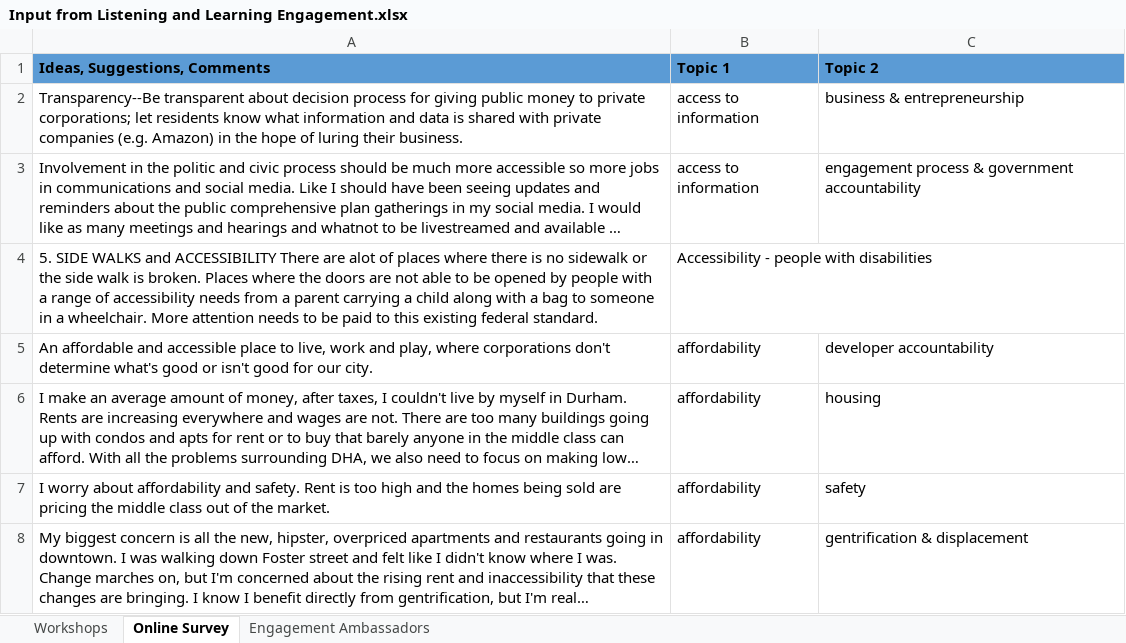
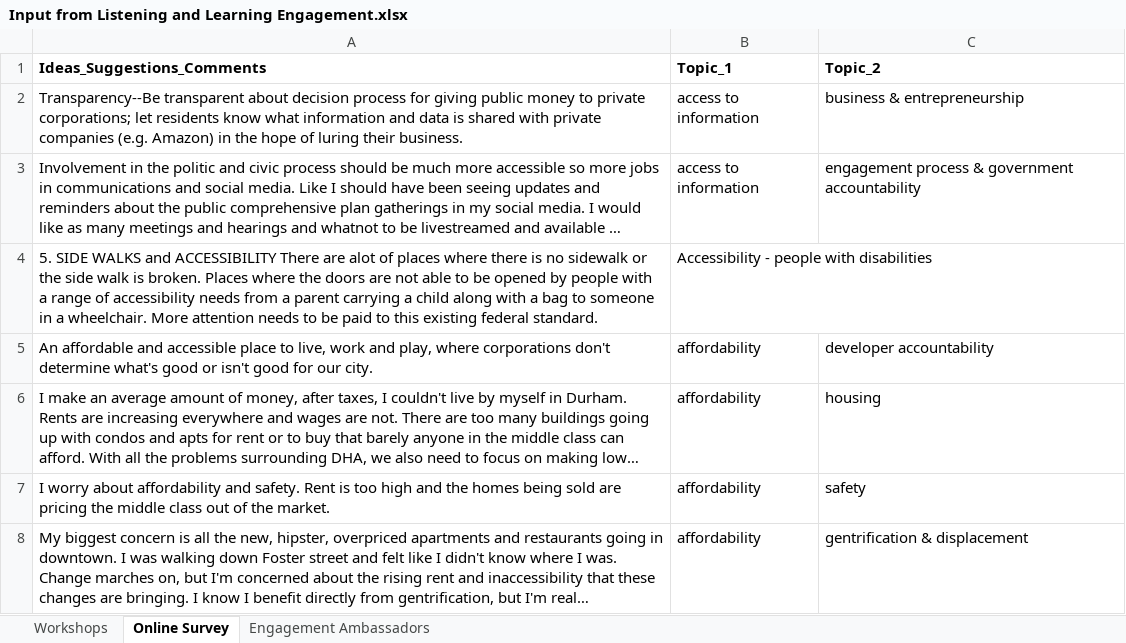
Before and after one commit to davidbradway/ENGAGEDurham, an Excel workbook: Input from Listening and Learning Engagement.xlsx, sheet Online Survey, drawn as a sheet; only a part is shown; long unchanged cells end in …; values as stored, in another font and other column widths than the file's, no borders; table styles not drawn; the diff names each change by its address in the sheet, - before the commit and + after, or states it on an @@ line.

```diff
--- a/Input from Listening and Learning Engagement.xlsx (sheet Online Survey)
+++ b/Input from Listening and Learning Engagement.xlsx (sheet Online Survey)
-A1: Ideas, Suggestions, Comments
+A1: Ideas_Suggestions_Comments
-A1:C1 fill: #5B9BD5
+A1:C1 fill: none
-B1: Topic 1
+B1: Topic_1
-C1: Topic 2
+C1: Topic_2
```
Also changed, not shown: sheet Engagement Ambassadors, sheet Workshops, 1 other file.
